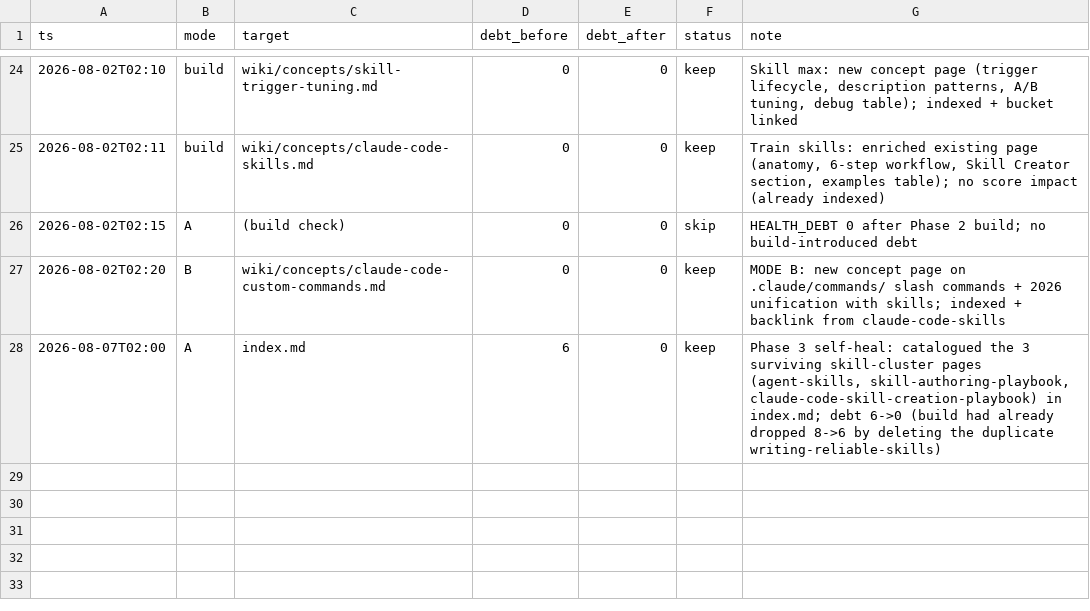
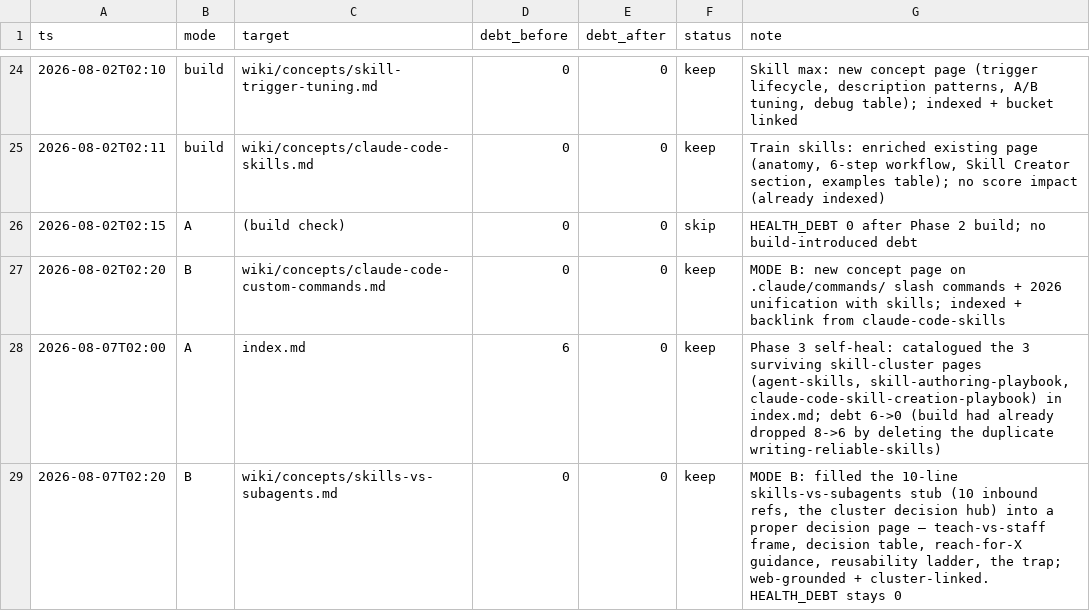
Before and after one commit to ckannam/Second_Brain, a TSV file: autoresearch/results.tsv, drawn as a sheet; only a part is shown, gaps mark what is left out; the diff names each change by its address in the sheet, - before the commit and + after, or states it on an @@ line.

```diff
--- a/autoresearch/results.tsv
+++ b/autoresearch/results.tsv
+row 29: 2026-08-07T02:20 | B | wiki/concepts/skills-vs-subagents.md | 0 | 0 | keep | MODE B: filled the 10-line skills-vs-subagents stub (10 inbound refs, the cluster decision hub) into a proper decision page — teach-vs-staff frame, decision table, reach-for-X guidance, reusability ladder, the trap; web-grounded + cluster-linked. HEALTH_DEBT stays 0
```
Also changed, not shown: 1 other file.
